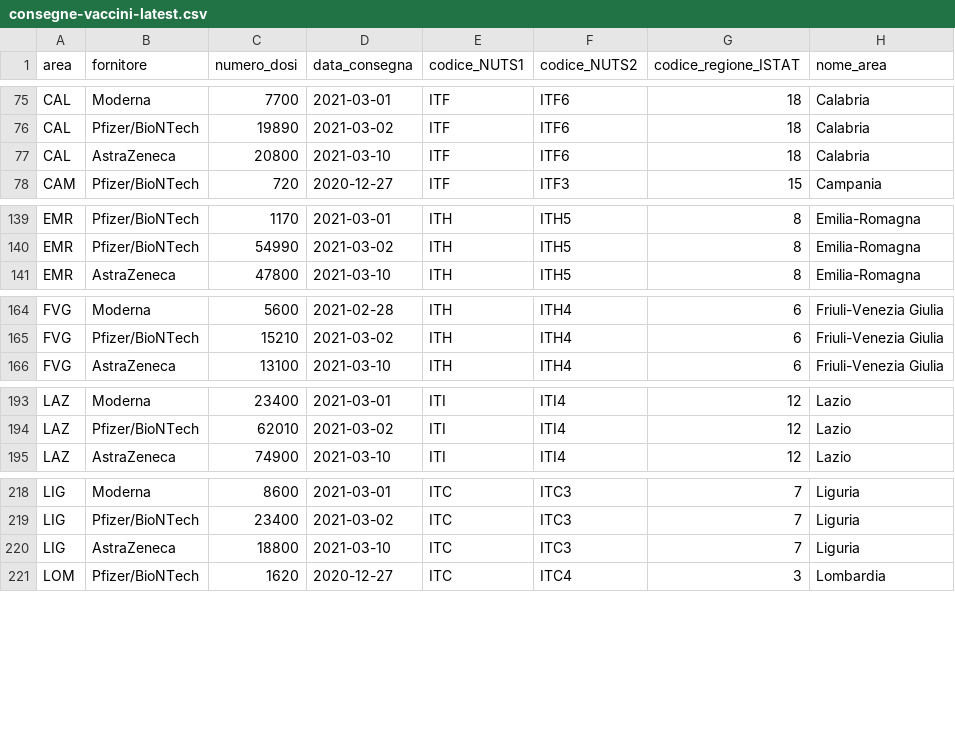
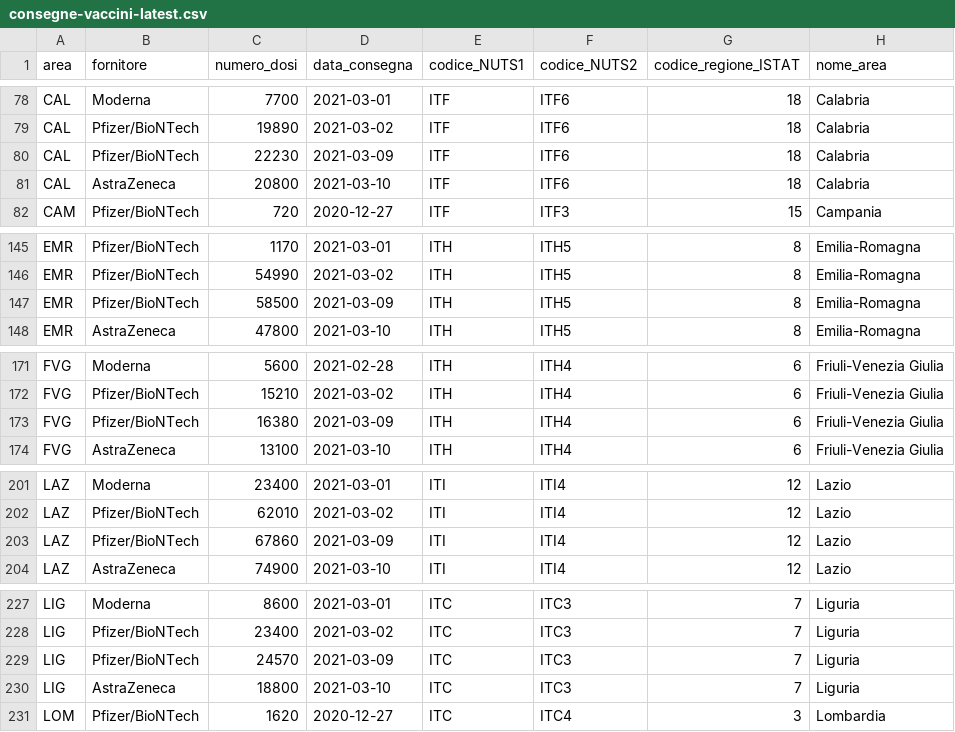
Before and after one commit to italia/covid19-opendata-vaccini, a CSV file: dati/consegne-vaccini-latest.csv, drawn as a sheet; only a part is shown, gaps mark what is left out; the diff covers the shown part only; the diff names each change by its address in the sheet, - before the commit and + after, or states it on an @@ line.

```diff
--- a/dati/consegne-vaccini-latest.csv
+++ b/dati/consegne-vaccini-latest.csv
+row 80: CAL | Pfizer/BioNTech | 22230 | 2021-03-09 | ITF | ITF6 | 18 | Calabria
+row 147: EMR | Pfizer/BioNTech | 58500 | 2021-03-09 | ITH | ITH5 | 8 | Emilia-Romagna
+row 173: FVG | Pfizer/BioNTech | 16380 | 2021-03-09 | ITH | ITH4 | 6 | Friuli-Venezia Giulia
+row 203: LAZ | Pfizer/BioNTech | 67860 | 2021-03-09 | ITI | ITI4 | 12 | Lazio
+row 229: LIG | Pfizer/BioNTech | 24570 | 2021-03-09 | ITC | ITC3 | 7 | Liguria
```
Also changed, not shown: 20 added rows elsewhere in this file, dati/somministrazioni-vaccini-summary-latest.csv, dati/vaccini-summary-latest.csv, 4 other files.
